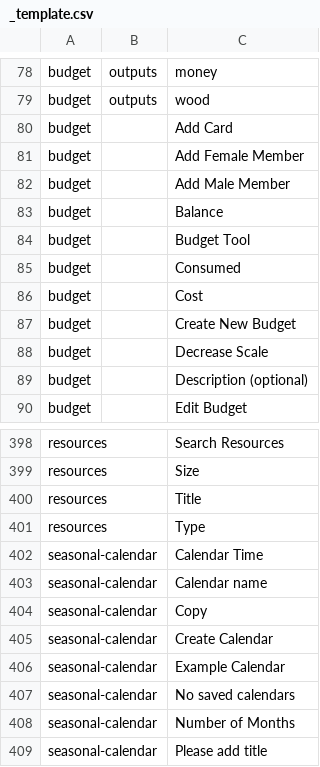
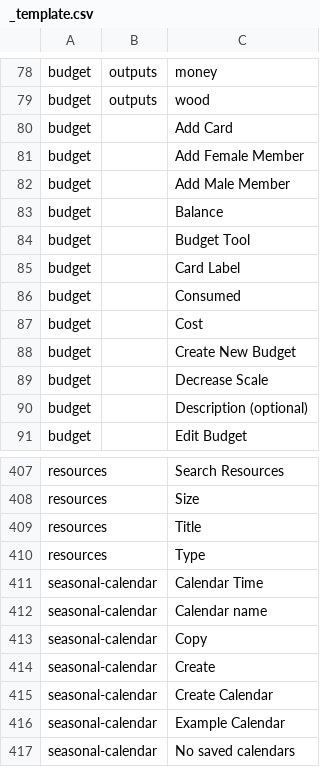
Before and after one commit to e-picsa/picsa-apps, a CSV file: libs/i18n/templates/_template.csv, drawn as a sheet; only a part is shown, gaps mark what is left out; the shorter side is filled out with more unchanged rows; the diff covers the shown part only; the diff names each change by its address in the sheet, - before the commit and + after, or states it on an @@ line.

```diff
--- a/libs/i18n/templates/_template.csv
+++ b/libs/i18n/templates/_template.csv
+row 85: budget |  | Card Label
+row 414: seasonal-calendar |  | Create
```
Also changed, not shown: 19 added rows, 11 removed rows and 3 edited cells elsewhere in this file, 8 other files.
